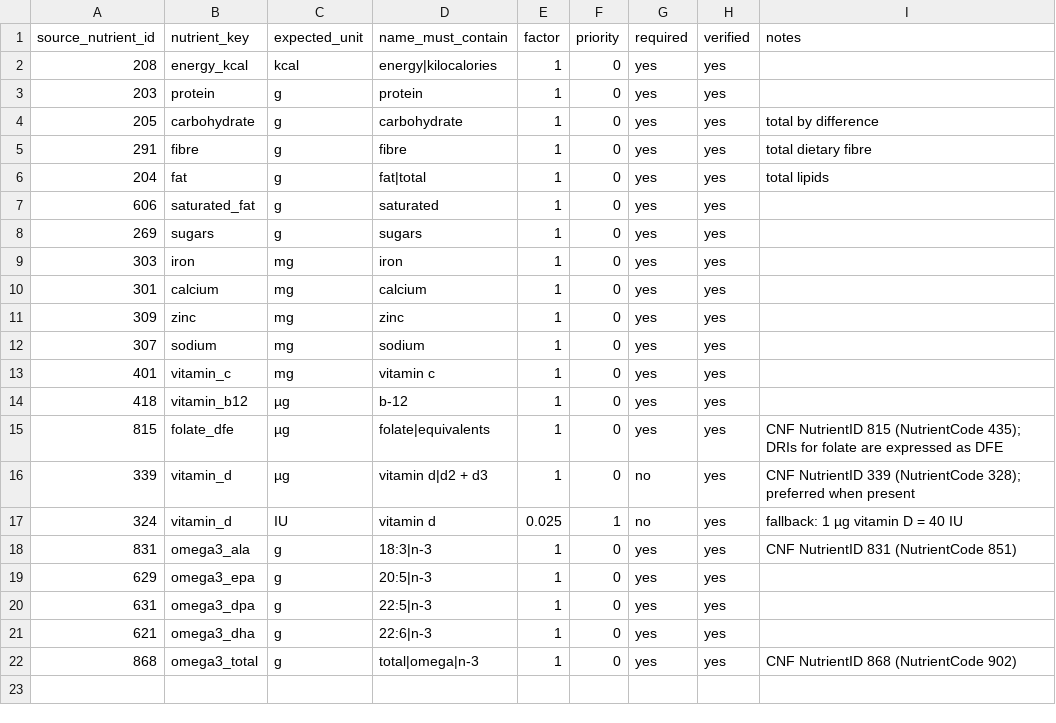
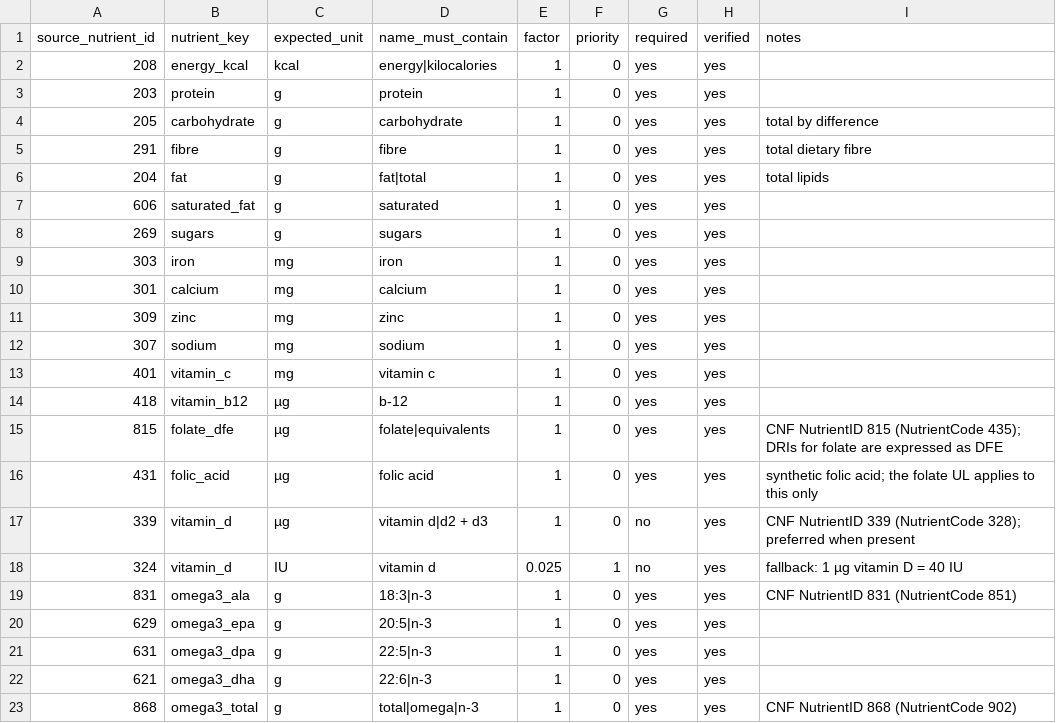
Before and after one commit to abhaykukade/diet_and_nutrition, a CSV file: src/nutrition/seeds/cnf_nutrient_map.csv, drawn as a sheet; the diff names each change by its address in the sheet, - before the commit and + after, or states it on an @@ line.

```diff
--- a/src/nutrition/seeds/cnf_nutrient_map.csv
+++ b/src/nutrition/seeds/cnf_nutrient_map.csv
+row 16: 431 | folic_acid | µg | folic acid | 1 | 0 | yes | yes | synthetic folic acid; the folate UL applies to this only
```
Also changed, not shown: src/nutrition/seeds/nutrients.csv, 30 other files.
